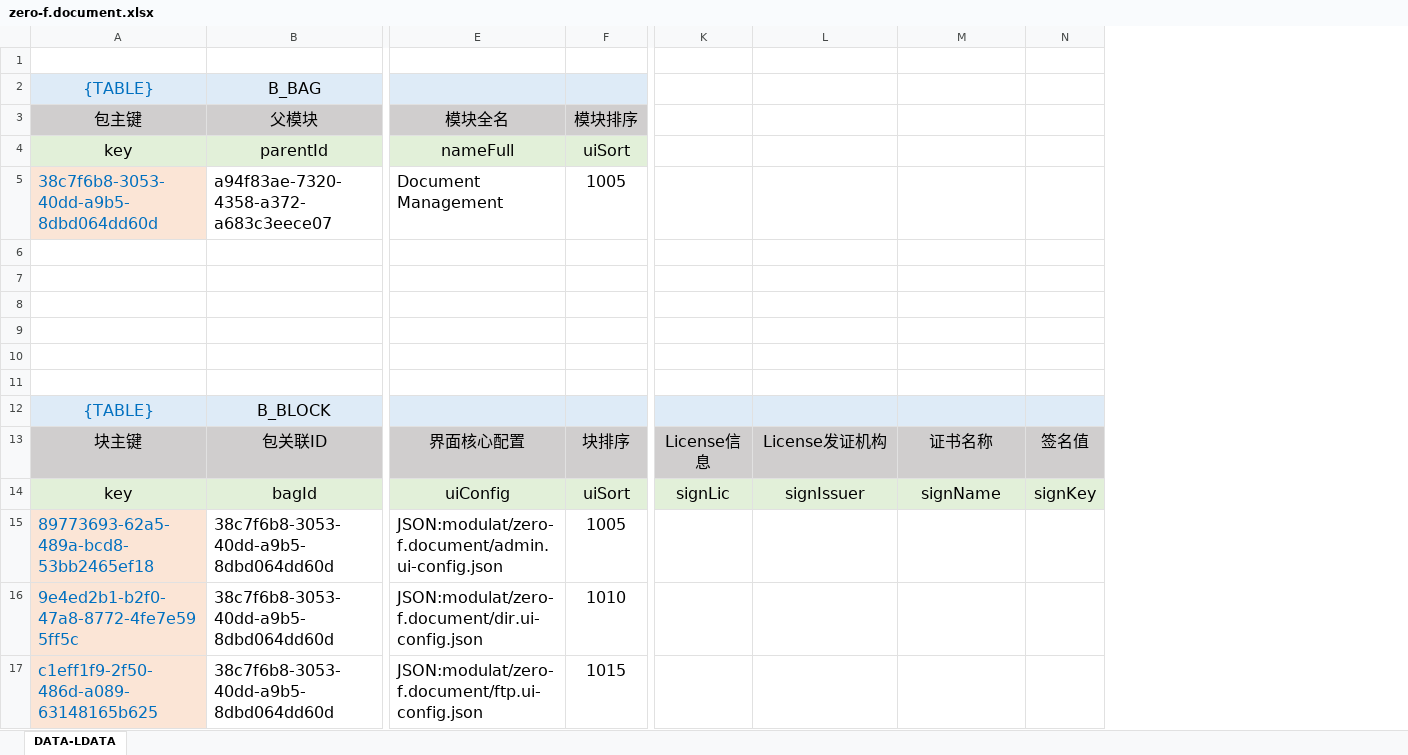
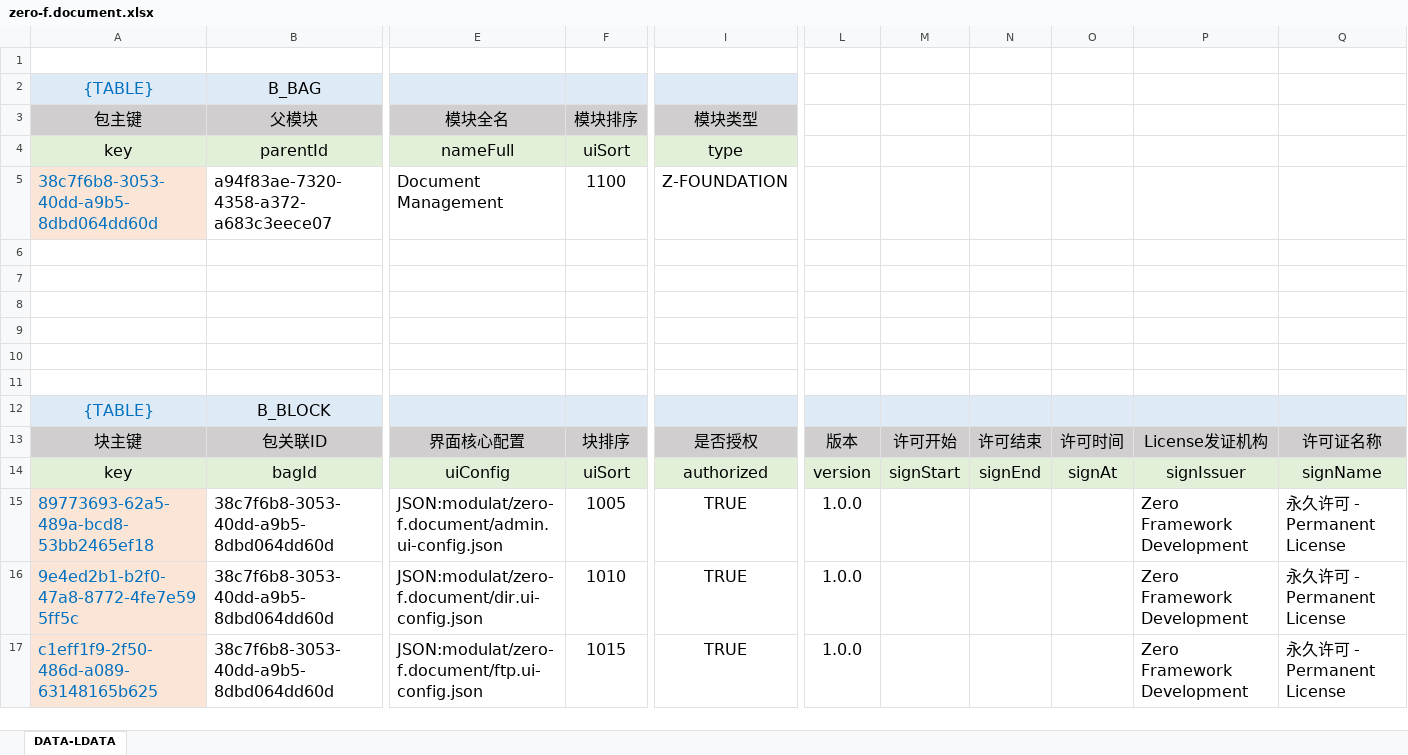
Before and after one commit to silentbalanceyh/vertx-zero, an Excel workbook: vertx-pin/zero-ambient/src/main/resources/modulat/zero-f.document.xlsx, sheet DATA-LDATA, drawn as a sheet; only a part is shown, gaps mark what is left out; values as stored, in another font and other column widths than the file's, no borders; removed rows and columns are numbered as before the commit, all else as after; the diff names each change by its address in the sheet, - before the commit and + after, or states it on an @@ line.

```diff
--- a/vertx-pin/zero-ambient/src/main/resources/modulat/zero-f.document.xlsx (sheet DATA-LDATA)
+++ b/vertx-pin/zero-ambient/src/main/resources/modulat/zero-f.document.xlsx (sheet DATA-LDATA)
+column I (模块类型), rows 4-17: type | Z-FOUNDATION |  |  |  |  |  |  |  | 是否授权 | authorized | TRUE | TRUE | TRUE
-column K, rows 13-14: License信息 | signLic
+column L, rows 13-17: 版本 | version | 1.0.0 | 1.0.0 | 1.0.0
+column M, rows 13-14: 许可开始 | signStart
+column N, rows 13-14: 许可结束 | signEnd
+column O, rows 13-14: 许可时间 | signAt
-column N, rows 13-14: 签名值 | signKey
-F5 (模块排序): 1005
+F5 (模块排序): 1100
-Q13: 证书名称
+Q13: 许可证名称
-P15:P17: (empty)
+P15:P17: Zero Framework Development
-Q15:Q17: (empty)
+Q15:Q17: 永久许可 - Permanent License
```
Also changed, not shown: 34 other files.
